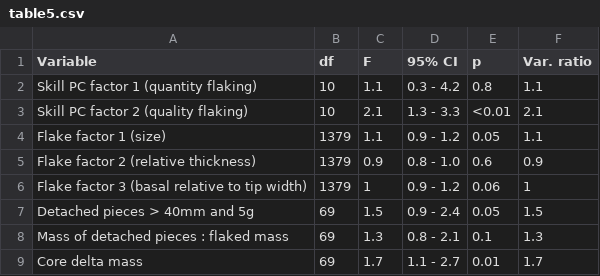
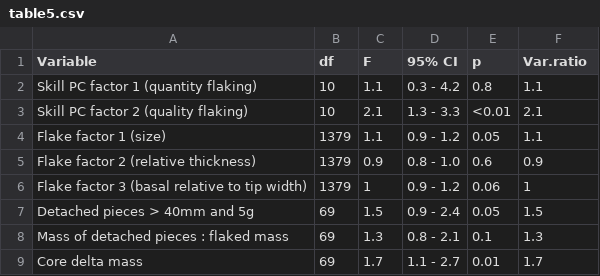
Before and after one commit to Raylc/PaST-pilot, a CSV file: data/tables/table5.csv, drawn as a sheet.

```diff
--- a/data/tables/table5.csv
+++ b/data/tables/table5.csv
@@ -1,2 +1,2 @@
-Variable,df,F,95% CI,p,Var. ratio
+Variable,df,F,95% CI,p,Var.ratio
 Skill PC factor 1 (quantity flaking),10,1.1,0.3 - 4.2,0.8,1.1
```
Also changed, not shown: 30 other files.
